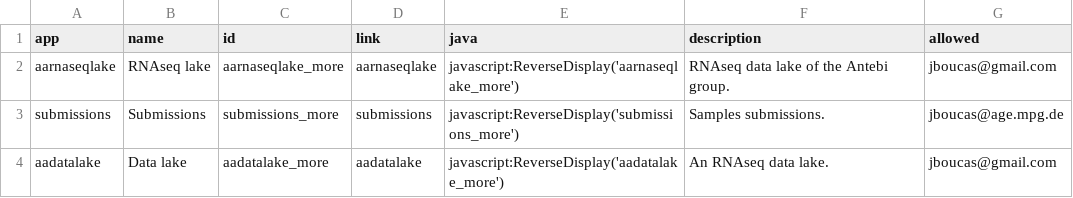
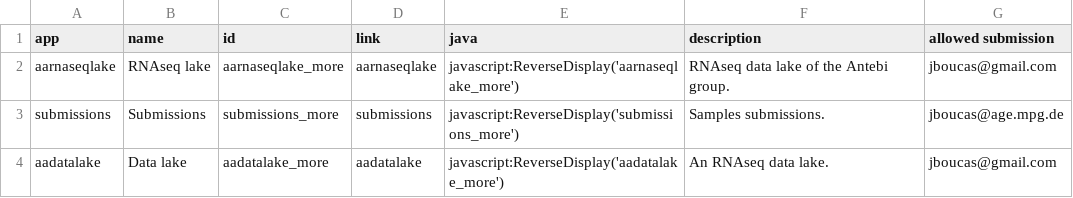
Before and after one commit to mpg-age-bioinformatics/flaski, a TSV file: utils/private.apps.tsv, drawn as a sheet.

Commit message:
linkable submissions on index

```diff
--- a/utils/private.apps.tsv
+++ b/utils/private.apps.tsv
@@ -1,2 +1,2 @@
-app	name	id	link	java	description	allowed
+app	name	id	link	java	description	allowed submission
 aarnaseqlake	RNAseq lake	aarnaseqlake_more	aarnaseqlake	javascript:ReverseDisplay('aarnaseqlake_more')	RNAseq data lake of the Antebi group.	jboucas@gmail.com
```
Also changed, not shown: 1 other file.
